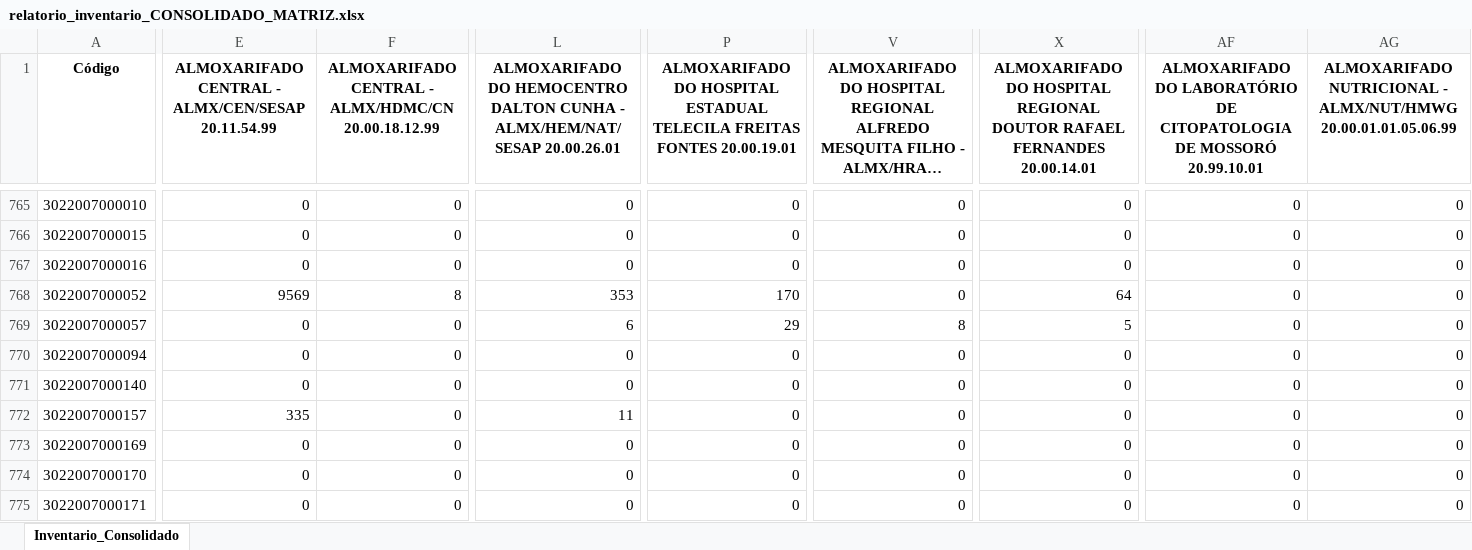
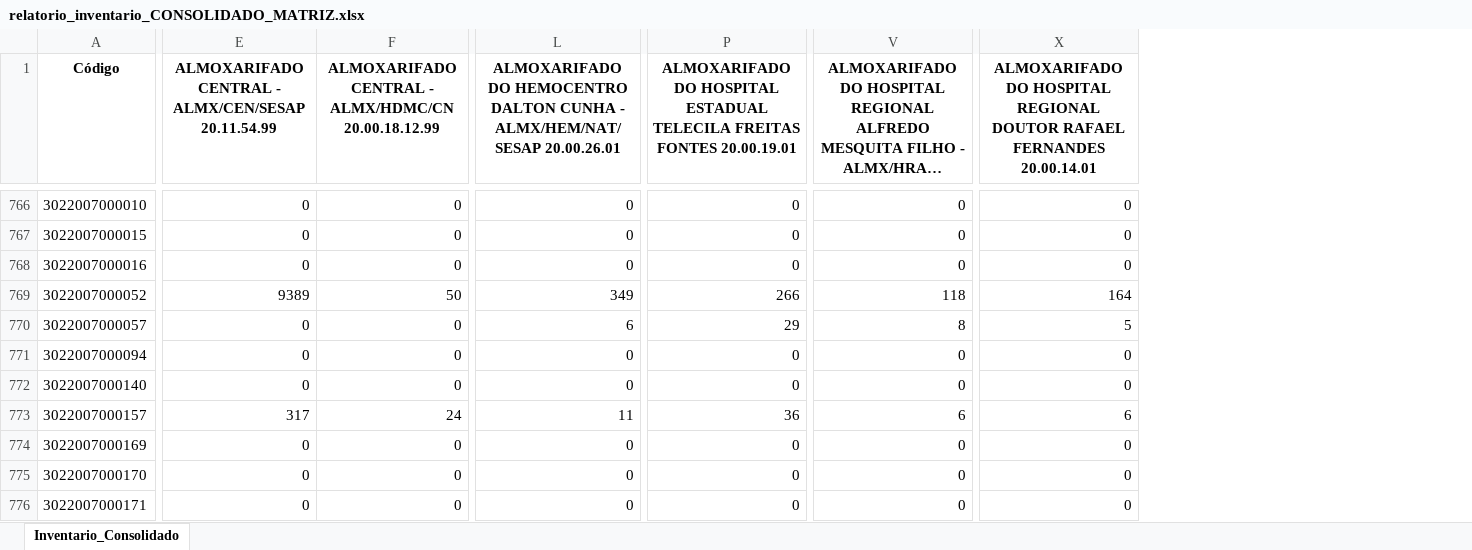
Before and after one commit to sesapbpm/Dashs---Aquisi-es, an Excel workbook: relatorio_inventario_CONSOLIDADO_MATRIZ.xlsx, sheet Inventario_Consolidado, drawn as a sheet; only a part is shown, gaps mark what is left out; long unchanged cells end in …; values as stored, in another font and other column widths than the file's, no borders; removed rows and columns are numbered as before the commit, all else as after; the diff covers the shown part only; the diff names each change by its address in the sheet, - before the commit and + after, or states it on an @@ line.

```diff
--- a/relatorio_inventario_CONSOLIDADO_MATRIZ.xlsx (sheet Inventario_Consolidado)
+++ b/relatorio_inventario_CONSOLIDADO_MATRIZ.xlsx (sheet Inventario_Consolidado)
-column AF, row 1: ALMOXARIFADO DO LABORATÓRIO DE CITOPATOLOGIA DE MOSSORÓ 20.99.10.01; rows 765-775: all 0
-column AG, row 1: ALMOXARIFADO NUTRICIONAL - ALMX/NUT/HMWG 20.00.01.01.05.06.99; rows 765-775: all 0
-E769: 9569
+E769: 9389
-F769: 8
+F769: 50
-L769: 353
+L769: 349
-P769: 170
+P769: 266
-V769: 0
+V769: 118
-X769: 64
+X769: 164
-E773: 335
+E773: 317
-F773: 0
+F773: 24
-P773: 0
+P773: 36
-V773: 0
+V773: 6
-X773: 0
+X773: 6
```
Also changed, not shown: 5 added rows, 5 removed rows and 332 edited cells elsewhere in this sheet, Base_Indicador_Atrasos.xlsx, 1 other file.
